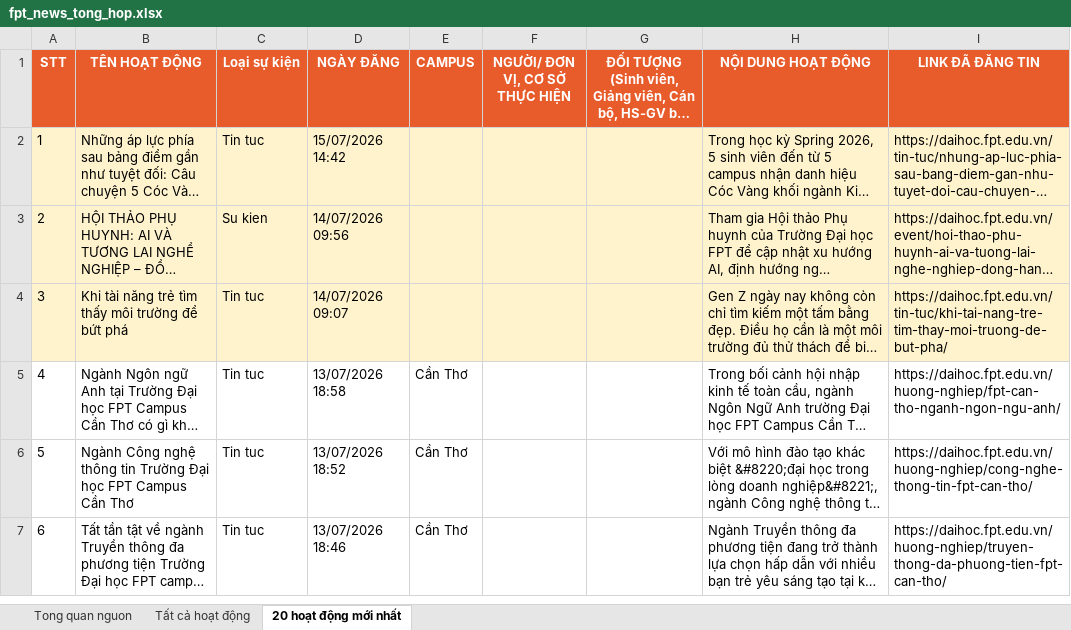
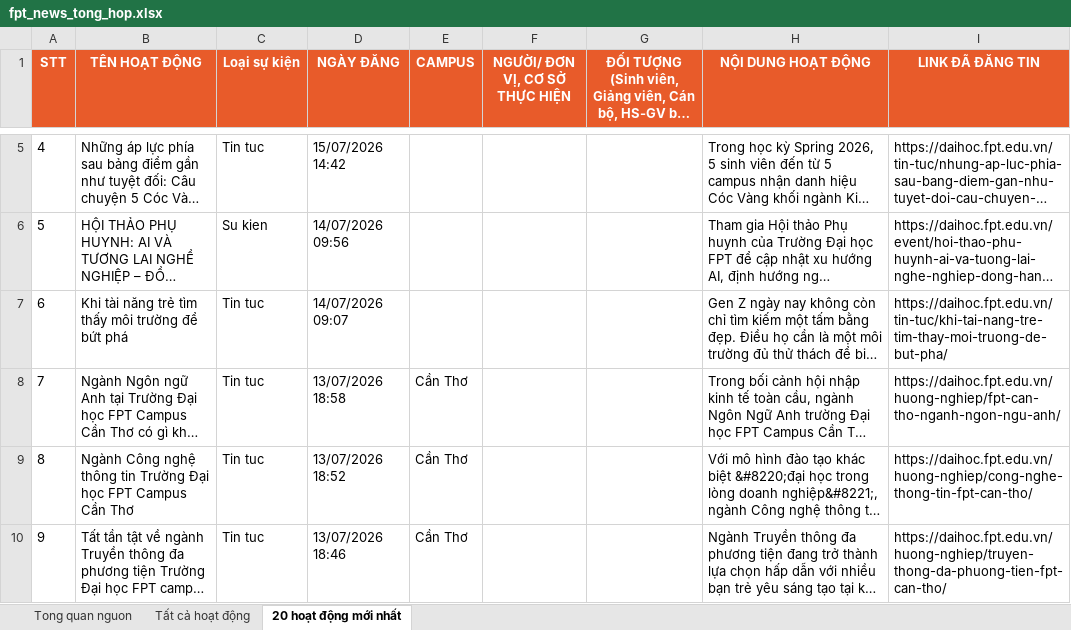
Before and after one commit to tienanh220102-boop/FacebookThing, an Excel workbook: Trang web FPT/fpt_news_tong_hop.xlsx, sheet 20 hoạt động mới nhất, drawn as a sheet; only a part is shown, gaps mark what is left out; long unchanged cells end in …; values as stored, in another font and other column widths than the file's, no borders; addresses are those after the commit; the diff covers the shown part only; the diff names each change by its address in the sheet, - before the commit and + after, or states it on an @@ line.

```diff
--- a/Trang web FPT/fpt_news_tong_hop.xlsx (sheet 20 hoạt động mới nhất)
+++ b/Trang web FPT/fpt_news_tong_hop.xlsx (sheet 20 hoạt động mới nhất)
@@ column A (STT) renumbered between rows 5 and 21 @@
-A5:I7 fill: #FFF3CD
+A5:I7 fill: none
```
Also changed, not shown: 3 added rows and 3 removed rows elsewhere in this sheet, sheet Tất cả hoạt động, sheet Tong quan nguon, 3 other files.
